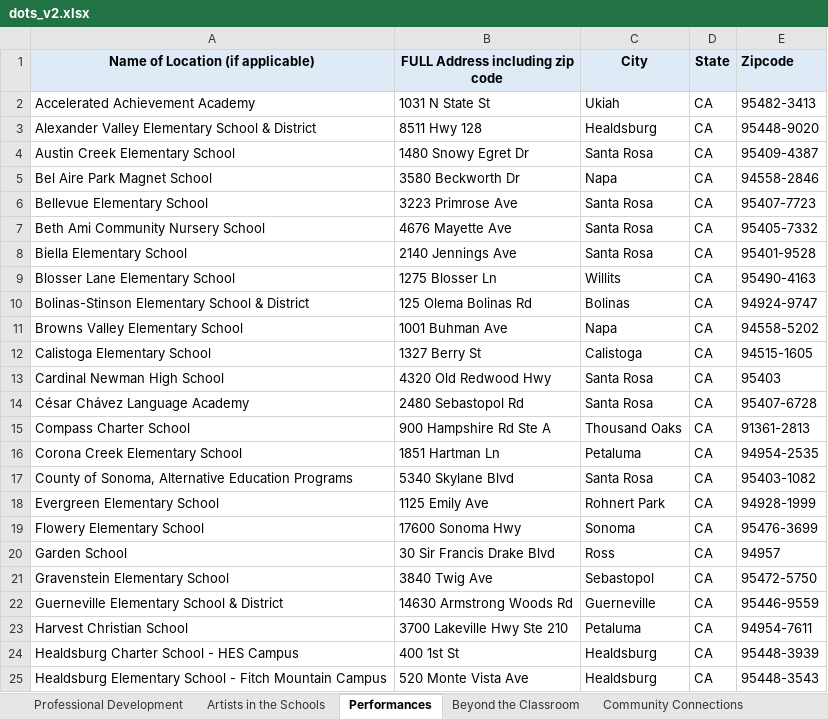
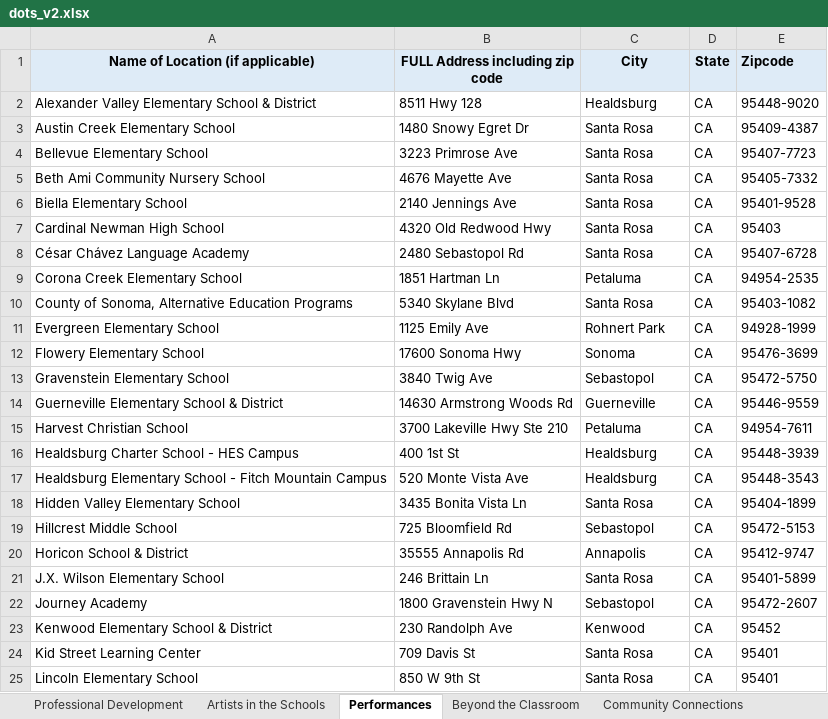
Before and after one commit to jwhite1987/Burbank_Arts, an Excel workbook: data/dots_v2.xlsx, sheet Performances, drawn as a sheet; only a part is shown; the shorter side is filled out with more unchanged rows; values as stored, in another font and other column widths than the file's, no borders; the diff names each change by its address in the sheet, - before the commit and + after, or states it on an @@ line.

```diff
--- a/data/dots_v2.xlsx (sheet Performances)
+++ b/data/dots_v2.xlsx (sheet Performances)
-row 2: Accelerated Achievement Academy | 1031 N State St | Ukiah | CA | 95482-3413
-row 5: Bel Aire Park Magnet School | 3580 Beckworth Dr | Napa | CA | 94558-2846
-row 9: Blosser Lane Elementary School | 1275 Blosser Ln | Willits | CA | 95490-4163
-row 10: Bolinas-Stinson Elementary School & District | 125 Olema Bolinas Rd | Bolinas | CA | 94924-9747
-row 11: Browns Valley Elementary School | 1001 Buhman Ave | Napa | CA | 94558-5202
-row 12: Calistoga Elementary School | 1327 Berry St | Calistoga | CA | 94515-1605
-row 15: Compass Charter School | 900 Hampshire Rd Ste A | Thousand Oaks | CA | 91361-2813
-row 20: Garden School | 30 Sir Francis Drake Blvd | Ross | CA | 94957
```
Also changed, not shown: sheet Professional Development, data/lines.xlsx, 27 other files.
